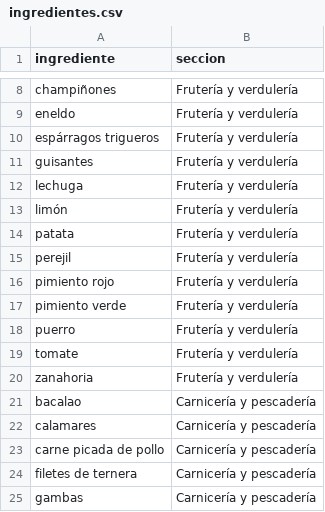
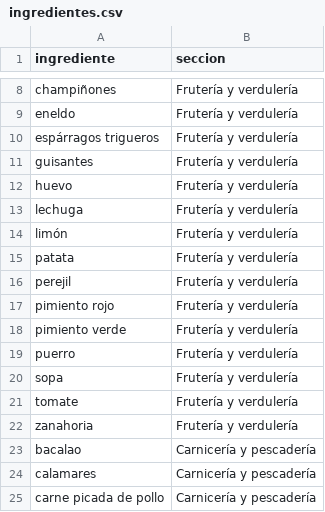
Before and after one commit to diegocalvogit/planificador-comida, a CSV file: datos/ingredientes.csv, drawn as a sheet; only a part is shown, gaps mark what is left out; the shorter side is filled out with more unchanged rows.

Commit message:
Menu Semanal: actualizar datos/ingredientes.csv

```diff
--- a/datos/ingredientes.csv
+++ b/datos/ingredientes.csv
@@ -11,2 +11,3 @@ espárragos trigueros;Frutería y verdulería
 guisantes;Frutería y verdulería
+huevo;Frutería y verdulería
 lechuga;Frutería y verdulería
@@ -18,2 +19,3 @@ pimiento verde;Frutería y verdulería
 puerro;Frutería y verdulería
+sopa;Frutería y verdulería
 tomate;Frutería y verdulería
```
